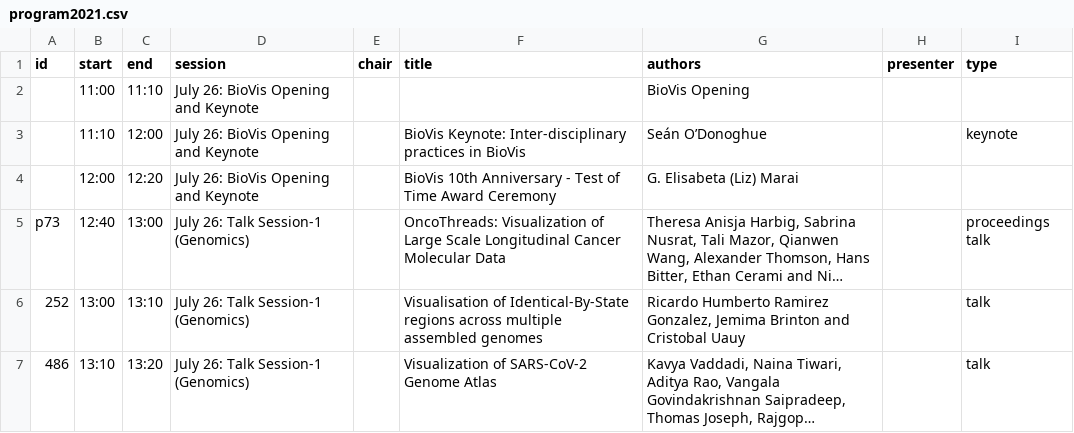
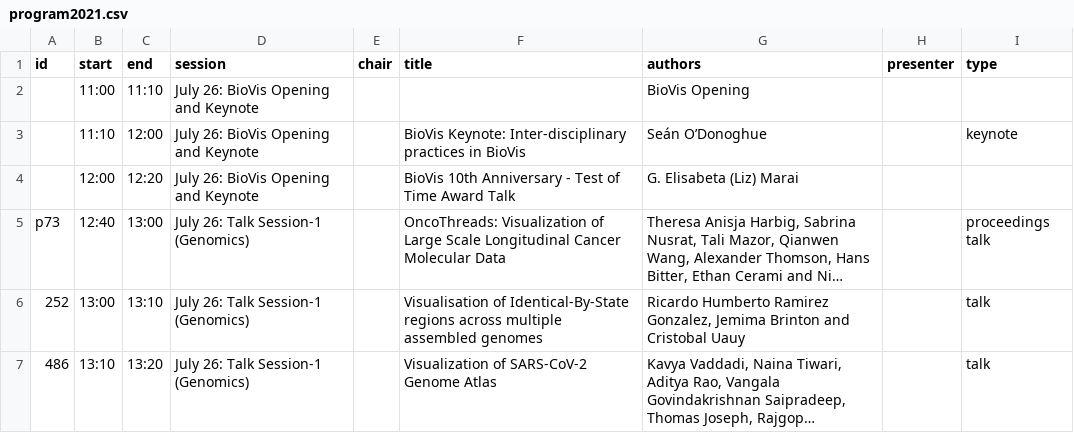
Before and after one commit to biovis/2021, a CSV file: _data/program2021.csv, drawn as a sheet; only a part is shown; long unchanged cells end in …; the diff names each change by its address in the sheet, - before the commit and + after, or states it on an @@ line.

Commit message:
Update program2021.csv
Correcting the ToT talk title

```diff
--- a/_data/program2021.csv
+++ b/_data/program2021.csv
-F4 (title): …Time Award Ceremony
+F4 (title): …Time Award Talk
```
